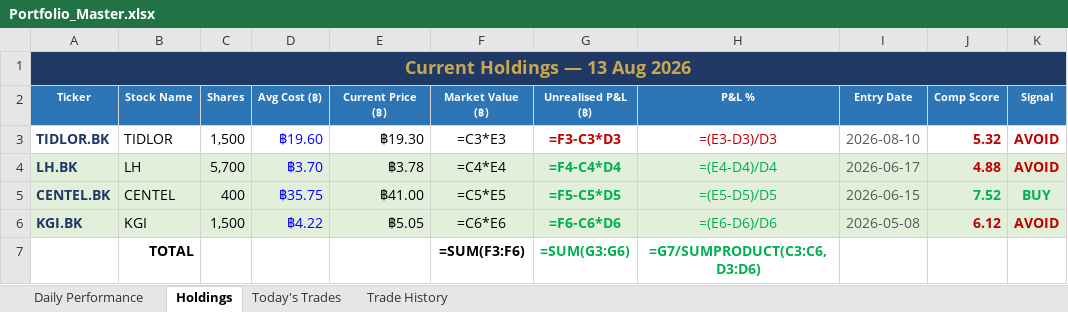
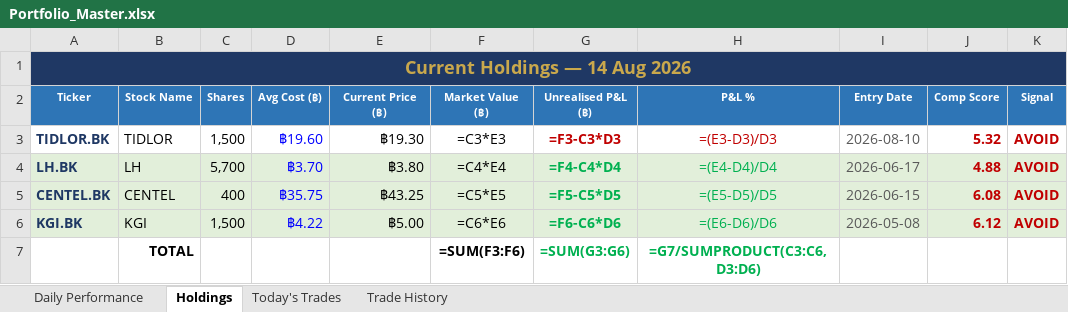
Before and after one commit to PP8825/thai-set-trading, an Excel workbook: Portfolio_Reports/Portfolio_Master.xlsx, sheet Holdings, drawn as a sheet; values as stored, in another font and other column widths than the file's, no borders; formulas without a stored value are shown as written; the diff names each change by its address in the sheet, - before the commit and + after, or states it on an @@ line.

```diff
--- a/Portfolio_Reports/Portfolio_Master.xlsx (sheet Holdings)
+++ b/Portfolio_Reports/Portfolio_Master.xlsx (sheet Holdings)
-A1 (Ticker): Current Holdings — 13 Aug 2026
+A1 (Ticker): Current Holdings — 14 Aug 2026
-E4 (Current Price (฿)): ฿3.78
+E4 (Current Price (฿)): ฿3.80
-E5 (Current Price (฿)): ฿41.00
+E5 (Current Price (฿)): ฿43.25
-J5 (Comp Score): 7.52
+J5 (Comp Score): 6.08
-J5:K5 text colour: #00B050
+J5:K5 text colour: #C00000
-K5 (Signal): BUY
+K5 (Signal): AVOID
-E6 (Current Price (฿)): ฿5.05
+E6 (Current Price (฿)): ฿5.00
```
Also changed, not shown: sheet Daily Performance, sheet Today's Trades, 1 other file.
